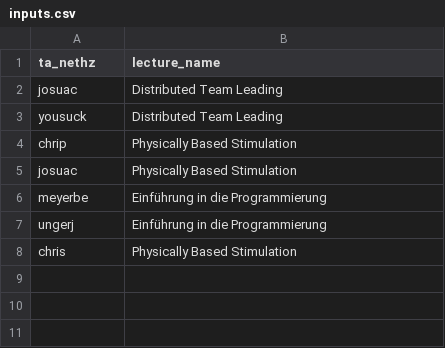
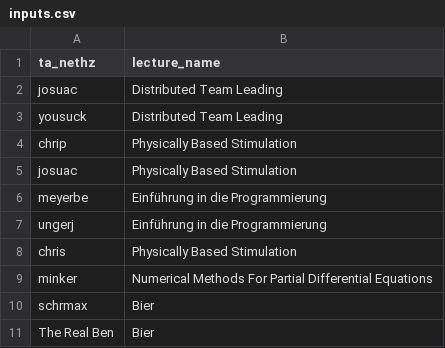
Before and after one commit to lucidBrot/0xDEADBABE, a CSV file: webserver/debug_inputs/inputs.csv, drawn as a sheet.

Commit message:
more inputs

```diff
--- a/webserver/debug_inputs/inputs.csv
+++ b/webserver/debug_inputs/inputs.csv
@@ -8 +8,4 @@ ungerj,Einführung in die Programmierung
 chris,Physically Based Stimulation
+minker,Numerical Methods For Partial Differential Equations
+schrmax,Bier
+The Real Ben,Bier
```
